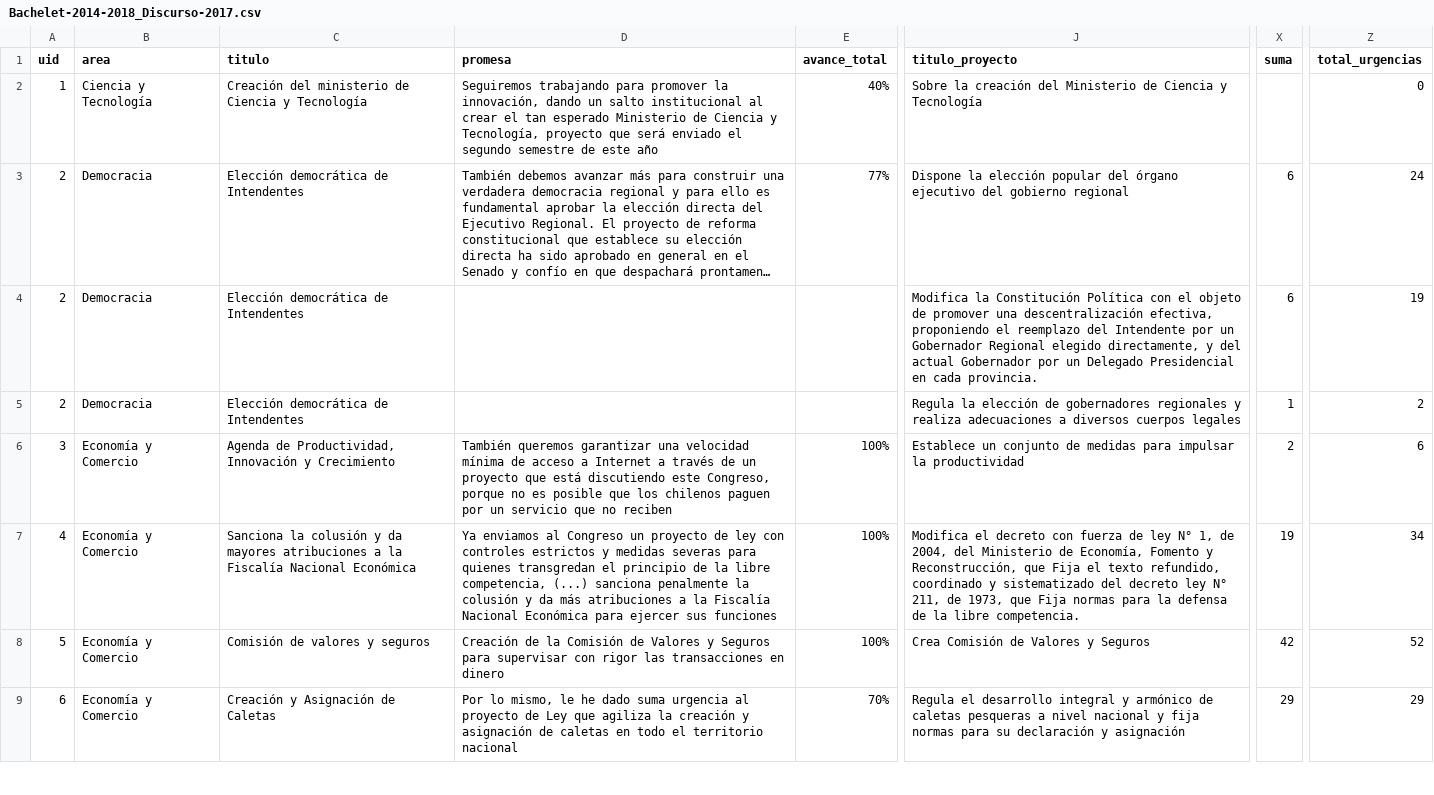
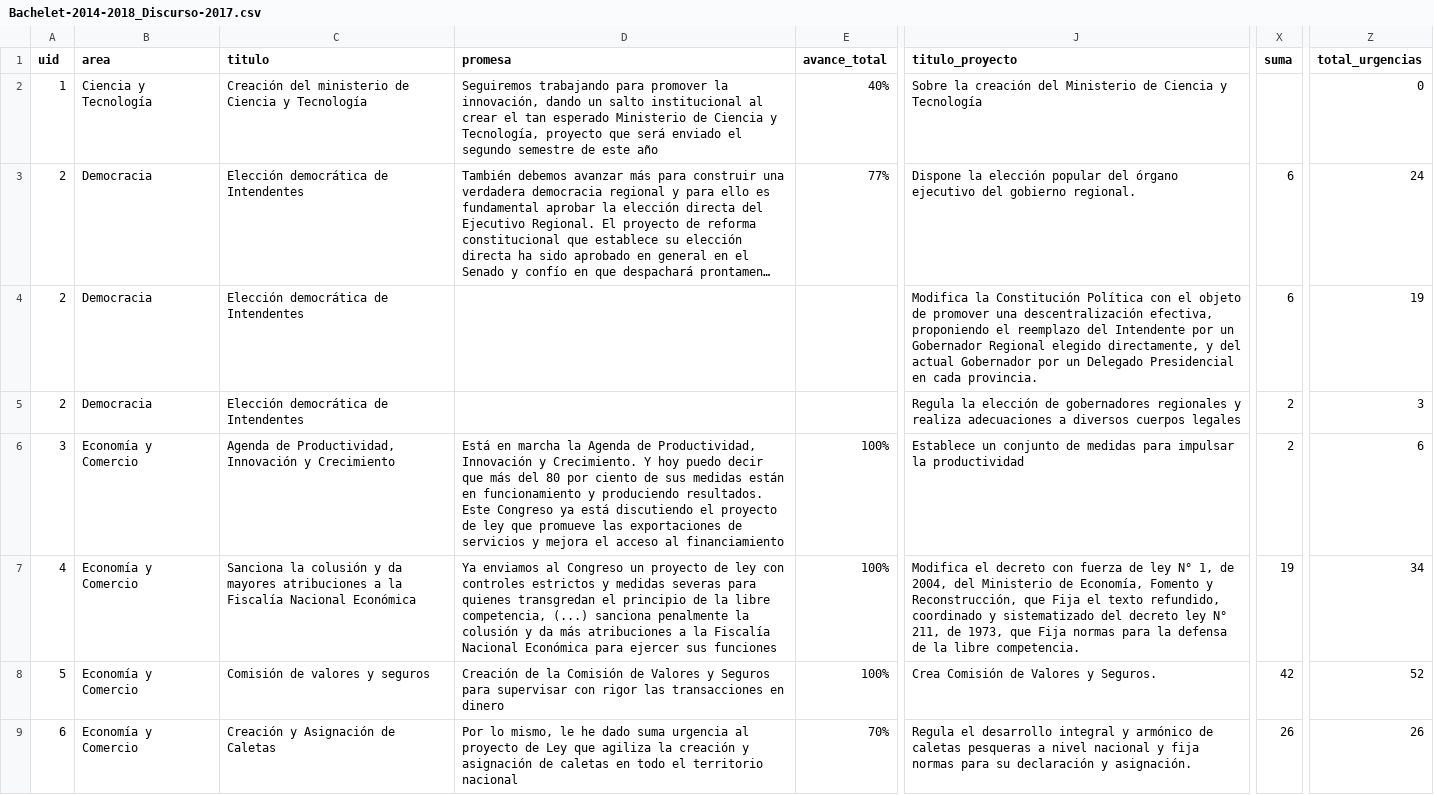
Before and after one commit to ciudadanointeligente/del-dicho-al-hecho-ember, a CSV file: public/studies/Bachelet-2014-2018_Discurso-2017.csv, drawn as a sheet; only a part is shown, gaps mark what is left out; long unchanged cells end in …; the diff covers the shown part only; the diff names each change by its address in the sheet, - before the commit and + after, or states it on an @@ line.

```diff
--- a/public/studies/Bachelet-2014-2018_Discurso-2017.csv
+++ b/public/studies/Bachelet-2014-2018_Discurso-2017.csv
-J3 (titulo_proyecto): …del gobierno regional
+J3 (titulo_proyecto): …del gobierno regional.
-X5 (suma): 1
+X5 (suma): 2
-Z5 (total_urgencias): 2
+Z5 (total_urgencias): 3
-D6 (promesa): También queremos garantizar una velocidad mínima de acceso a Internet a través de un proyecto que está discutiendo este Congreso, porque no es posible que los chilenos paguen por un servicio que no reciben
+D6 (promesa): Está en marcha la Agenda de Productividad, Innovación y Crecimiento. Y hoy puedo decir que más del 80 por ciento de sus medidas están en funcionamiento y produciendo resultados. Este Congreso ya está discutiendo el proyecto de ley que promueve las exportaciones de servicios y mejora el acceso al financiamiento
-J8 (titulo_proyecto): Crea Comisión de Valores y Seguros
+J8 (titulo_proyecto): Crea Comisión de Valores y Seguros.
-J9 (titulo_proyecto): …declaración y asignación
+J9 (titulo_proyecto): …declaración y asignación.
-X9 (suma): 29
+X9 (suma): 26
-Z9 (total_urgencias): 29
+Z9 (total_urgencias): 26
```
Also changed, not shown: 94 edited cells elsewhere in this file, 1 other file.
